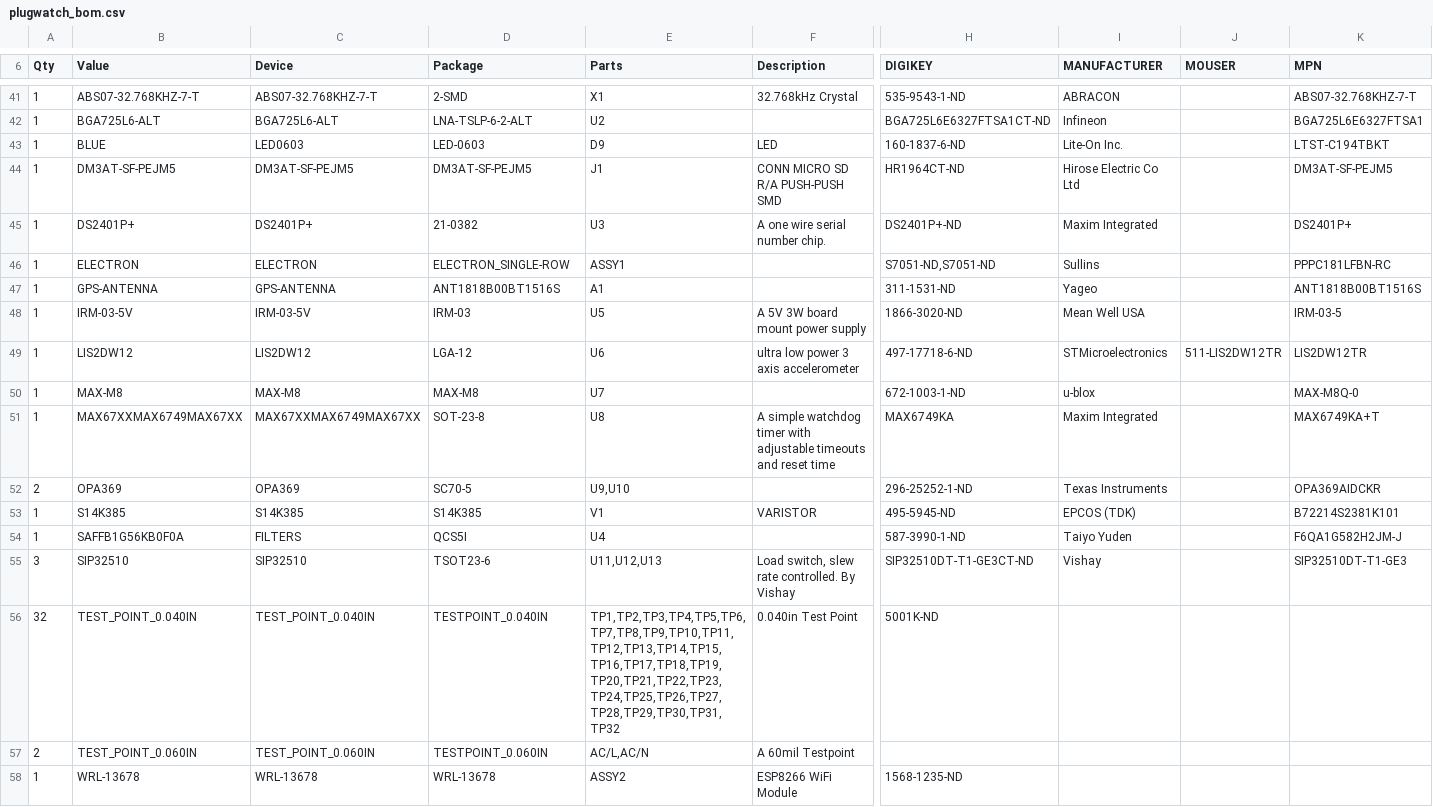
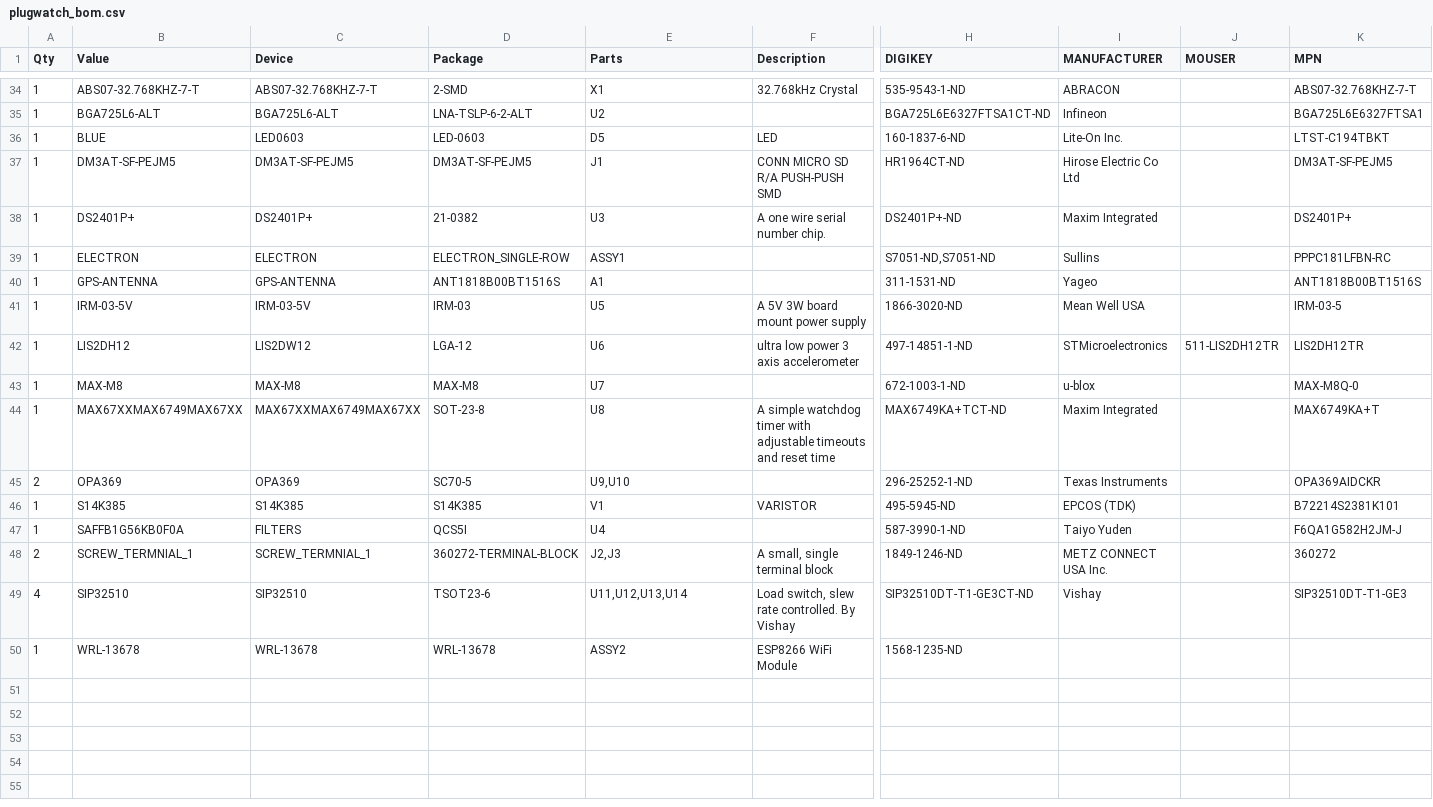
Before and after one commit to nline/powerwatch, a CSV file: hardware/plugwatch_E/board/plugwatch_bom.csv, drawn as a sheet; only a part is shown, gaps mark what is left out; removed rows and columns are numbered as before the commit, all else as after; rows hold the shown columns only; the diff covers the shown part only; the diff names each change by its address in the sheet, - before the commit and + after, or states it on an @@ line.

Commit message:
board order ready, BOM updated with purchasable parts

```diff
--- a/hardware/plugwatch_E/board/plugwatch_bom.csv
+++ b/hardware/plugwatch_E/board/plugwatch_bom.csv
-E36 (Parts): D9
+E36 (Parts): D5
-B42 (Value): LIS2DW12
+B42 (Value): LIS2DH12
-H42 (DIGIKEY): 497-17718-6-ND
+H42 (DIGIKEY): 497-14851-1-ND
-J42 (MOUSER): 511-LIS2DW12TR
+J42 (MOUSER): 511-LIS2DH12TR
-K42 (MPN): LIS2DW12TR
+K42 (MPN): LIS2DH12TR
-H44 (DIGIKEY): MAX6749KA
+H44 (DIGIKEY): MAX6749KA+TCT-ND
+row 48: 2 | SCREW_TERMNIAL_1 | SCREW_TERMNIAL_1 | 360272-TERMINAL-BLOCK | J2,J3 | A small, single terminal block | 1849-1246-ND | METZ CONNECT USA Inc. |  | 360272
-A49 (Qty): 3
+A49 (Qty): 4
-E49 (Parts): U11,U12,U13
+E49 (Parts): U11,U12,U13,U14
-row 56: 32 | TEST_POINT_0.040IN | TEST_POINT_0.040IN | TESTPOINT_0.040IN | TP1,TP2,TP3,TP4,TP5,TP6,TP7,TP8,TP9,TP10,TP11,TP12,TP13,TP14,TP15,TP16,TP17,TP18,TP19,TP20,TP21,TP22,TP23,TP24,TP25,TP26,TP27,TP28,TP29,TP30,TP31,TP32 | 0.040in Test Point | 5001K-ND
-row 57: 2 | TEST_POINT_0.060IN | TEST_POINT_0.060IN | TESTPOINT_0.060IN | AC/L,AC/N | A 60mil Testpoint
```
Also changed, not shown: 7 removed rows and 35 edited cells elsewhere in this file, 5 other files.
